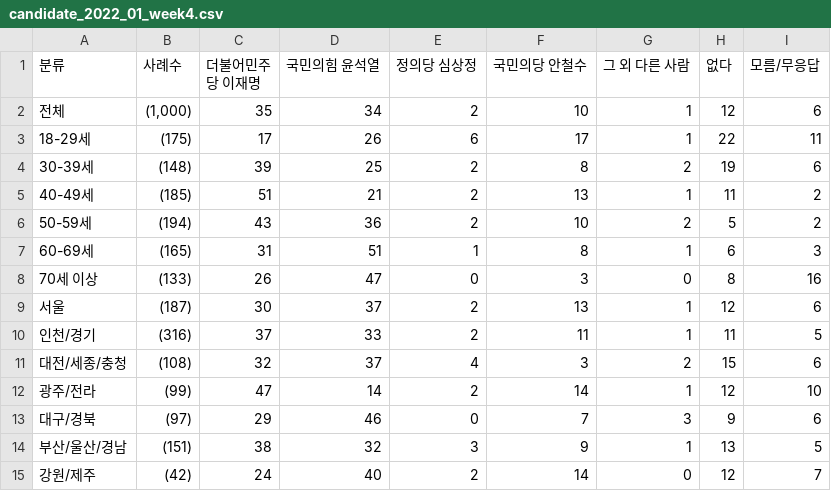
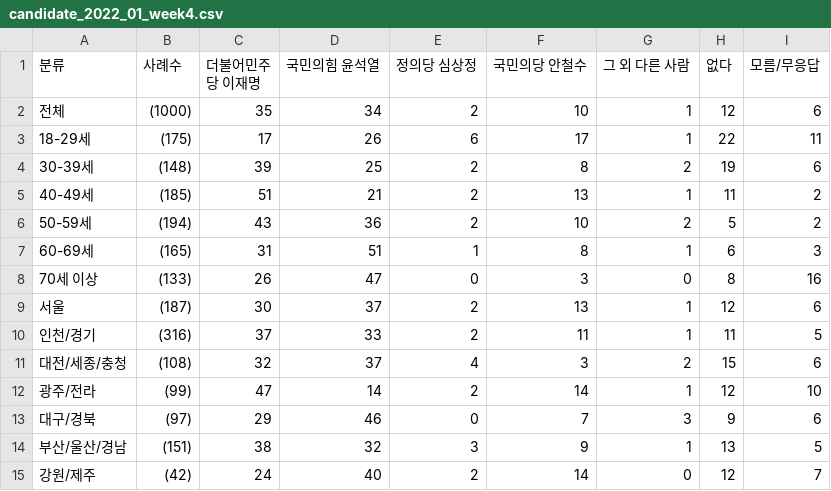
Before and after one commit to james98kr/BixbyDevelopment, a CSV file: candidates/candidate_2022_01_week4.csv, drawn as a sheet.

Commit message:
Update candidate_2022_01_week4.csv

```diff
--- a/candidates/candidate_2022_01_week4.csv
+++ b/candidates/candidate_2022_01_week4.csv
@@ -1,3 +1,3 @@
 분류,사례수,더불어민주당 이재명,국민의힘 윤석열,정의당 심상정,국민의당 안철수,그 외 다른 사람,없다,모름/무응답
-"전체","(1,000)",35,34,2,10,1,12,6
+"전체","(1000)",35,34,2,10,1,12,6
 18-29세,(175),17,26,6,17,1,22,11
```
